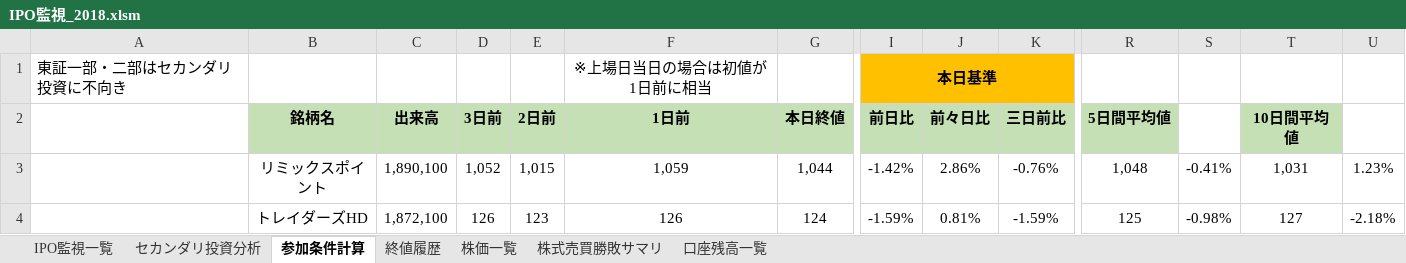
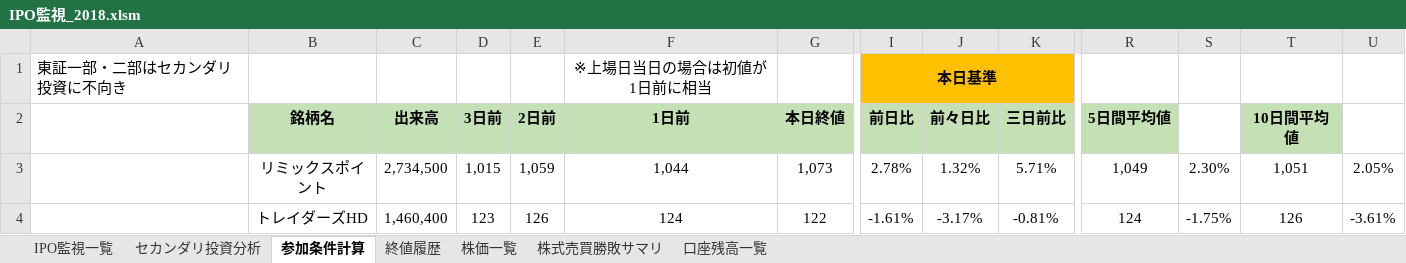
Before and after one commit to tarookyu/IPO, an Excel workbook: IPO監視_2018.xlsm, sheet 参加条件計算, drawn as a sheet; only a part is shown, gaps mark what is left out; values as stored, in another font and other column widths than the file's, no borders; conditional formats not drawn; the diff covers the shown part only; the diff names each change by its address in the sheet, - before the commit and + after, or states it on an @@ line.

```diff
--- a/IPO監視_2018.xlsm (sheet 参加条件計算)
+++ b/IPO監視_2018.xlsm (sheet 参加条件計算)
-C3 (出来高): 1,890,100
+C3 (出来高): 2,734,500
-D3 (3日前): 1,052
+D3 (3日前): 1,015
-E3 (2日前): 1,015
+E3 (2日前): 1,059
-F3 (1日前): 1,059
+F3 (1日前): 1,044
-G3 (本日終値): 1,044
+G3 (本日終値): 1,073
-I3 (前日比): -1.42%
+I3 (前日比): 2.78%
-J3 (前々日比): 2.86%
+J3 (前々日比): 1.32%
-K3 (三日前比): -0.76%
+K3 (三日前比): 5.71%
-R3 (5日間平均値): 1,048
+R3 (5日間平均値): 1,049
-S3: -0.41%
+S3: 2.30%
-T3 (10日間平均値): 1,031
+T3 (10日間平均値): 1,051
-U3: 1.23%
+U3: 2.05%
-C4 (出来高): 1,872,100
+C4 (出来高): 1,460,400
-D4 (3日前): 126
+D4 (3日前): 123
-E4 (2日前): 123
+E4 (2日前): 126
-F4 (1日前): 126
+F4 (1日前): 124
-G4 (本日終値): 124
+G4 (本日終値): 122
-I4 (前日比): -1.59%
+I4 (前日比): -1.61%
-J4 (前々日比): 0.81%
+J4 (前々日比): -3.17%
-K4 (三日前比): -1.59%
+K4 (三日前比): -0.81%
-R4 (5日間平均値): 125
+R4 (5日間平均値): 124
-S4: -0.98%
+S4: -1.75%
-T4 (10日間平均値): 127
+T4 (10日間平均値): 126
-U4: -2.18%
+U4: -3.61%
```
Also changed, not shown: 35 edited cells elsewhere in this sheet, sheet 株価一覧, sheet セカンダリ投資分析, sheet 終値履歴, sheet IPO監視一覧, hidden cells, charts or pictures.
